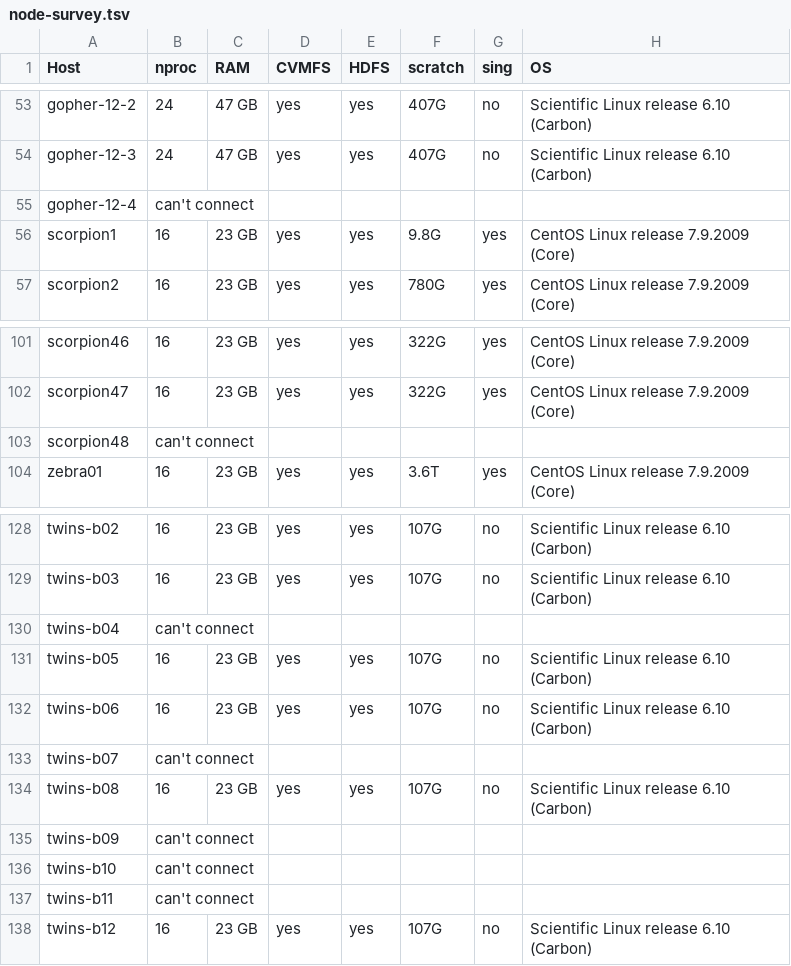
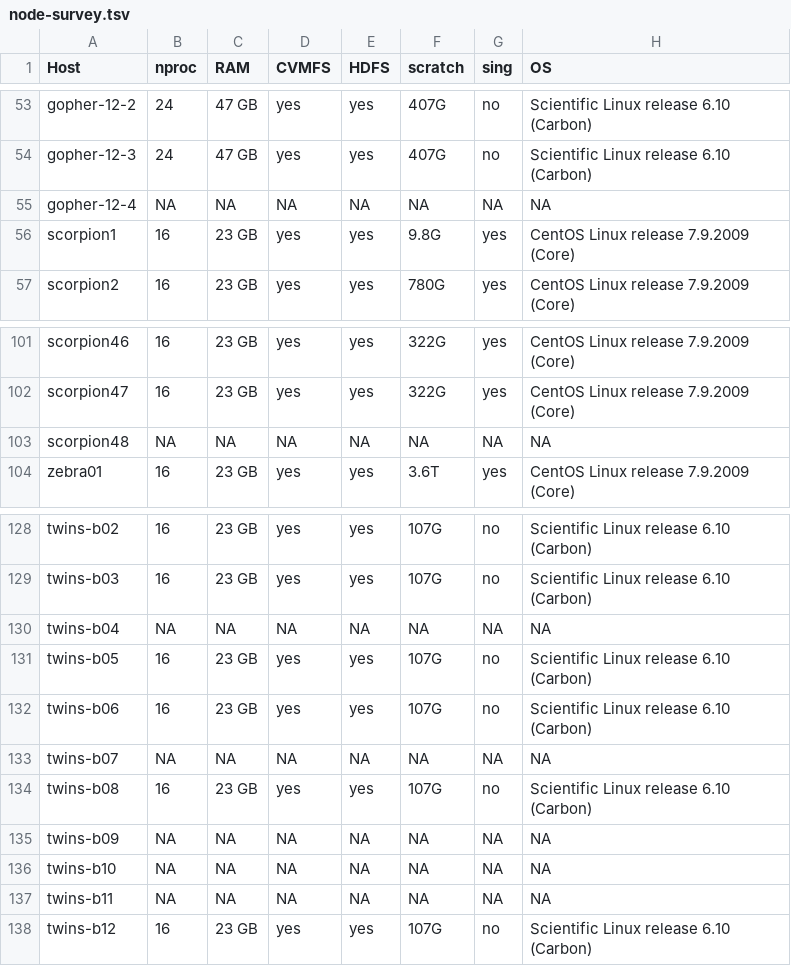
Before and after one commit to tomeichlersmith/umn-cluster, a TSV file: node-survey.tsv, drawn as a sheet; only a part is shown, gaps mark what is left out; the diff covers the shown part only.

Commit message:
use row of NA for not connected nodes

```diff
--- a/node-survey.tsv
+++ b/node-survey.tsv
@@ -54,3 +54,3 @@
  gopher-12-3	   24	47 GB	  yes	 yes	   407G	  no	Scientific Linux release 6.10 (Carbon)
- gopher-12-4	can't connect
+ gopher-12-4	   NA	   NA	   NA	  NA	     NA	  NA	NA
    scorpion1	   16	23 GB	  yes	 yes	   9.8G	 yes	CentOS Linux release 7.9.2009 (Core)
@@ -102,3 +102,3 @@
   scorpion47	   16	23 GB	  yes	 yes	   322G	 yes	CentOS Linux release 7.9.2009 (Core)
-  scorpion48	can't connect
+  scorpion48	   NA	   NA	   NA	  NA	     NA	  NA	NA
      zebra01	   16	23 GB	  yes	 yes	   3.6T	 yes	CentOS Linux release 7.9.2009 (Core)
@@ -129,10 +129,10 @@
    twins-b03	   16	23 GB	  yes	 yes	   107G	  no	Scientific Linux release 6.10 (Carbon)
-   twins-b04	can't connect
+   twins-b04	   NA	   NA	   NA	  NA	     NA	  NA	NA
    twins-b05	   16	23 GB	  yes	 yes	   107G	  no	Scientific Linux release 6.10 (Carbon)
    twins-b06	   16	23 GB	  yes	 yes	   107G	  no	Scientific Linux release 6.10 (Carbon)
-   twins-b07	can't connect
+   twins-b07	   NA	   NA	   NA	  NA	     NA	  NA	NA
    twins-b08	   16	23 GB	  yes	 yes	   107G	  no	Scientific Linux release 6.10 (Carbon)
-   twins-b09	can't connect
-   twins-b10	can't connect
-   twins-b11	can't connect
+   twins-b09	   NA	   NA	   NA	  NA	     NA	  NA	NA
+   twins-b10	   NA	   NA	   NA	  NA	     NA	  NA	NA
+   twins-b11	   NA	   NA	   NA	  NA	     NA	  NA	NA
    twins-b12	   16	23 GB	  yes	 yes	   107G	  no	Scientific Linux release 6.10 (Carbon)
```
Also changed, not shown: 49 edited cells elsewhere in this file, 1 other file.
